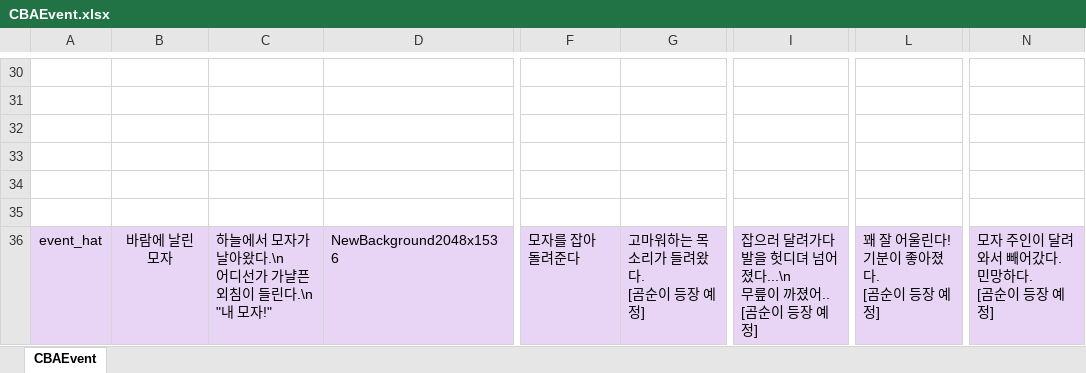
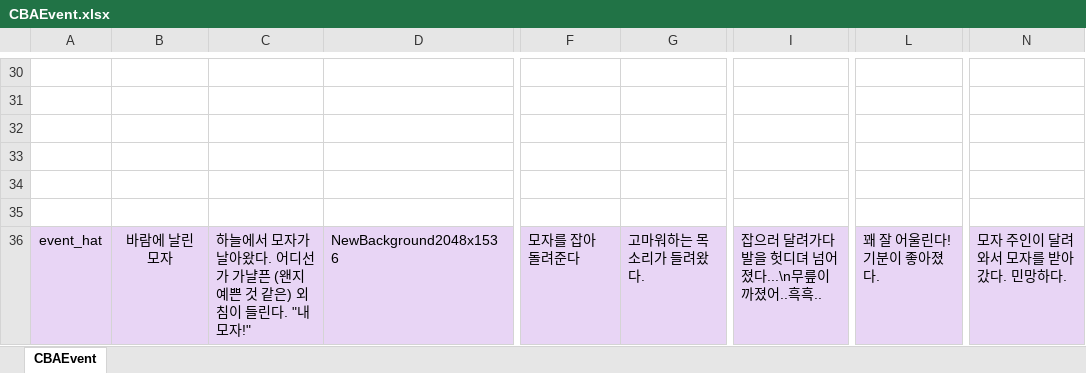
Before and after one commit to StudioSelena/2DMainProject_CBA, an Excel workbook: JsonConverter/ExcelFiles/CBAEvent.xlsx, sheet CBAEvent, drawn as a sheet; only a part is shown, gaps mark what is left out; values as stored, in another font and other column widths than the file's, no borders; ↵ is a line break in a cell; the diff names each change by its address in the sheet, - before the commit and + after, or states it on an @@ line.

```diff
--- a/JsonConverter/ExcelFiles/CBAEvent.xlsx (sheet CBAEvent)
+++ b/JsonConverter/ExcelFiles/CBAEvent.xlsx (sheet CBAEvent)
-C36: …날아왔다.\n ↵ 어디선가 가냘픈 외침이 들린다.\n ↵ "내 모…
+C36: …날아왔다. 어디선가 가냘픈 (왠지 예쁜 것 같은) 외침이 들린다. "내 모…
-G36: 고마워하는 목소리가 들려왔다. ↵ [곰순이 등장 예정]
+G36: 고마워하는 목소리가 들려왔다.
-I36: 잡으러 달려가다 발을 헛디뎌 넘어졌다...\n ↵ 무릎이 까졌어.. ↵ [곰순이 등장 예정]
+I36: 잡으러 달려가다 발을 헛디뎌 넘어졌다...\n무릎이 까졌어..흑흑..
-L36: 꽤 잘 어울린다! 기분이 좋아졌다. ↵ [곰순이 등장 예정]
+L36: 꽤 잘 어울린다! 기분이 좋아졌다.
-N36: 모자 주인이 달려와서 빼어갔다. 민망하다. ↵ [곰순이 등장 예정]
+N36: 모자 주인이 달려와서 모자를 받아갔다. 민망하다.
```
Also changed, not shown: JsonConverter/ExcelFiles/CBASpecialEvent.xlsx, 10 other files.
